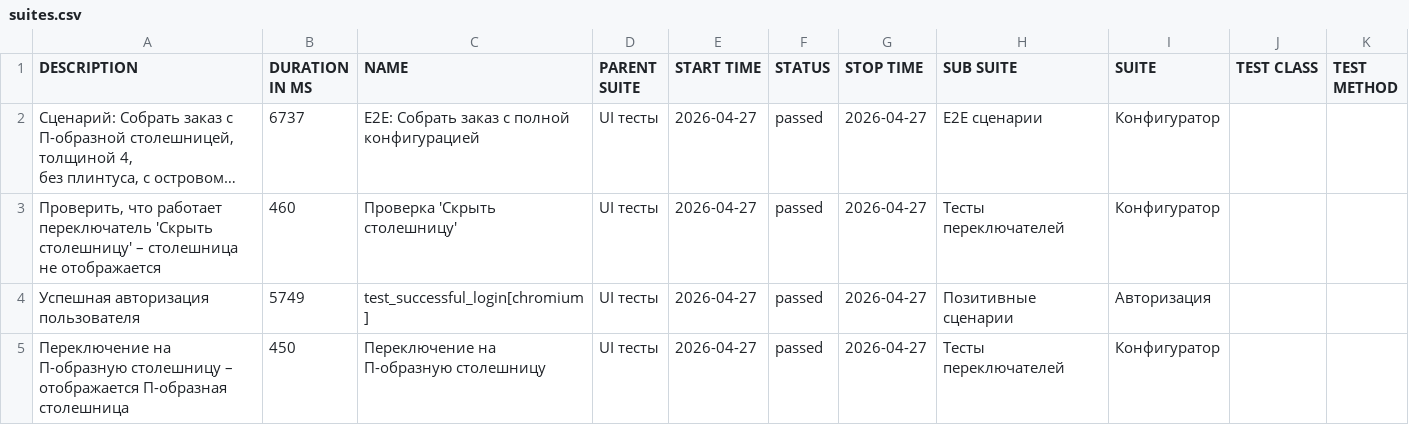
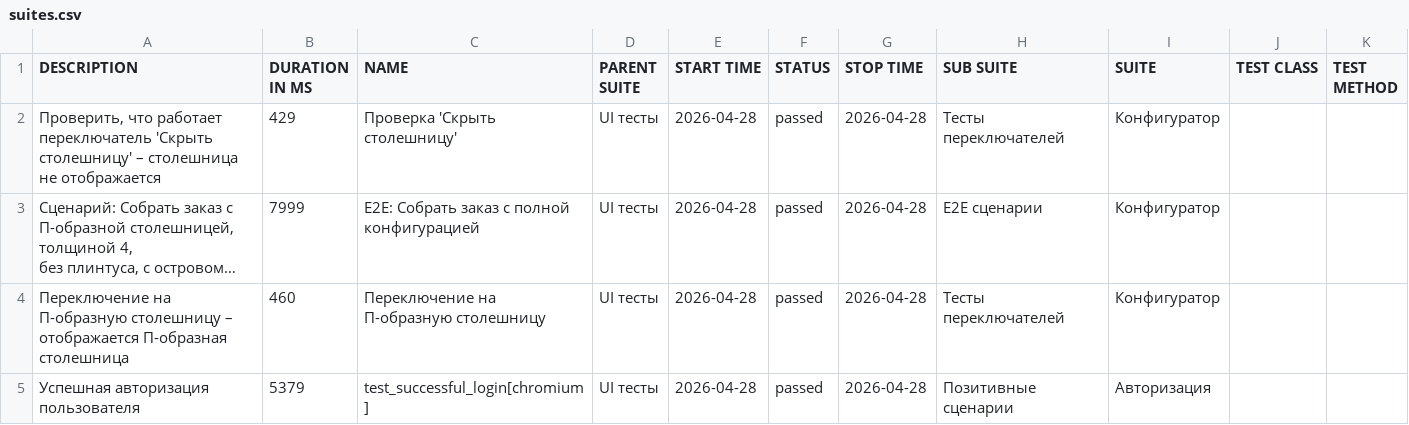
Before and after one commit to Deslowter/Playwright_python_inzhenerka, a CSV file: data/suites.csv, drawn as a sheet; long unchanged cells end in …; removed rows and columns are numbered as before the commit, all else as after; the diff names each change by its address in the sheet, - before the commit and + after, or states it on an @@ line.

```diff
--- a/data/suites.csv
+++ b/data/suites.csv
+row 2: Проверить, что работает переключатель 'Скрыть столешницу' – столешница не отображается | 429 | Проверка 'Скрыть столешницу' | UI тесты | 2026-04-28 | passed | 2026-04-28 | Тесты переключателей | Конфигуратор
-B3 (DURATION IN MS): 6737
+B3 (DURATION IN MS): 7999
-E3:E5 (START TIME): 2026-04-27
+E3:E5 (START TIME): 2026-04-28
-G3:G5 (STOP TIME): 2026-04-27
+G3:G5 (STOP TIME): 2026-04-28
-A4 (DESCRIPTION): Проверить, что работает переключатель 'Скрыть столешницу' – столешница не отображается
+A4 (DESCRIPTION): Переключение на П-образную столешницу – отображается П-образная столешница
-C4 (NAME): Проверка 'Скрыть столешницу'
+C4 (NAME): Переключение на П-образную столешницу
-B5 (DURATION IN MS): 5749
+B5 (DURATION IN MS): 5379
-row 5: Переключение на П-образную столешницу – отображается П-образная столешница | 450 | Переключение на П-образную столешницу | UI тесты | 2026-04-27 | passed | 2026-04-27 | Тесты переключателей | Конфигуратор
```
Also changed, not shown: 49 other files.
